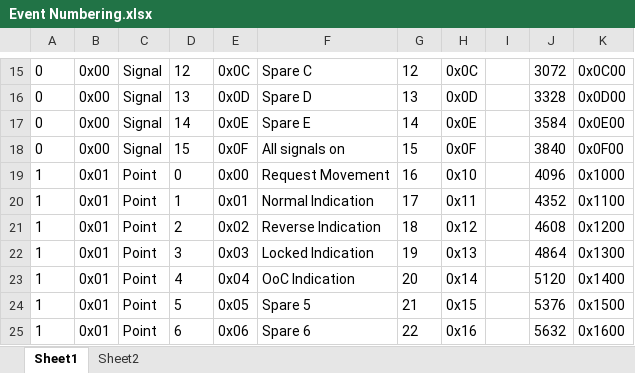
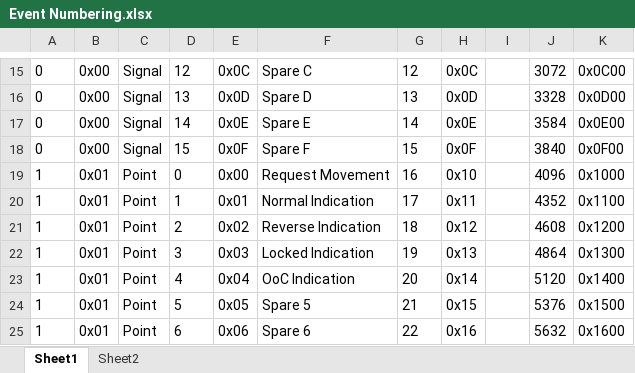
Before and after one commit to NickLocke/RoxeterModelRailway, an Excel workbook: ControlPanels/Event Numbering.xlsx, sheet Sheet1, drawn as a sheet; only a part is shown, gaps mark what is left out; values as stored, in another font and other column widths than the file's, no borders; the diff names each change by its address in the sheet, - before the commit and + after, or states it on an @@ line.

Commit message:
Event list

```diff
--- a/ControlPanels/Event Numbering.xlsx (sheet Sheet1)
+++ b/ControlPanels/Event Numbering.xlsx (sheet Sheet1)
-F18: All signals on
+F18: Spare F
```
